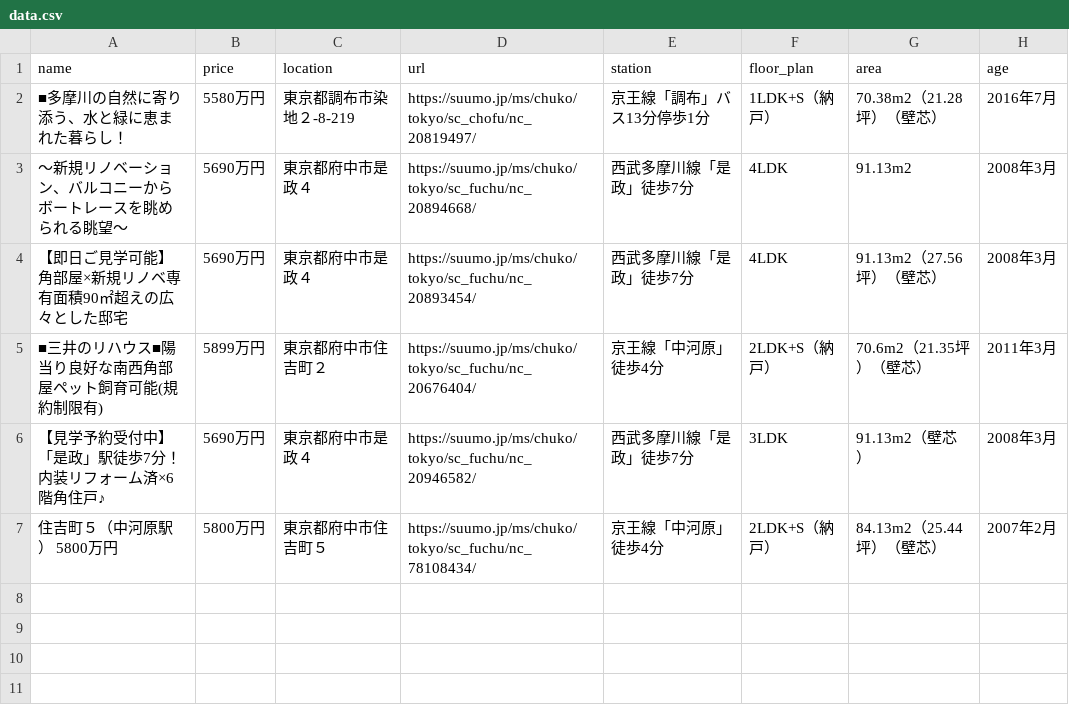
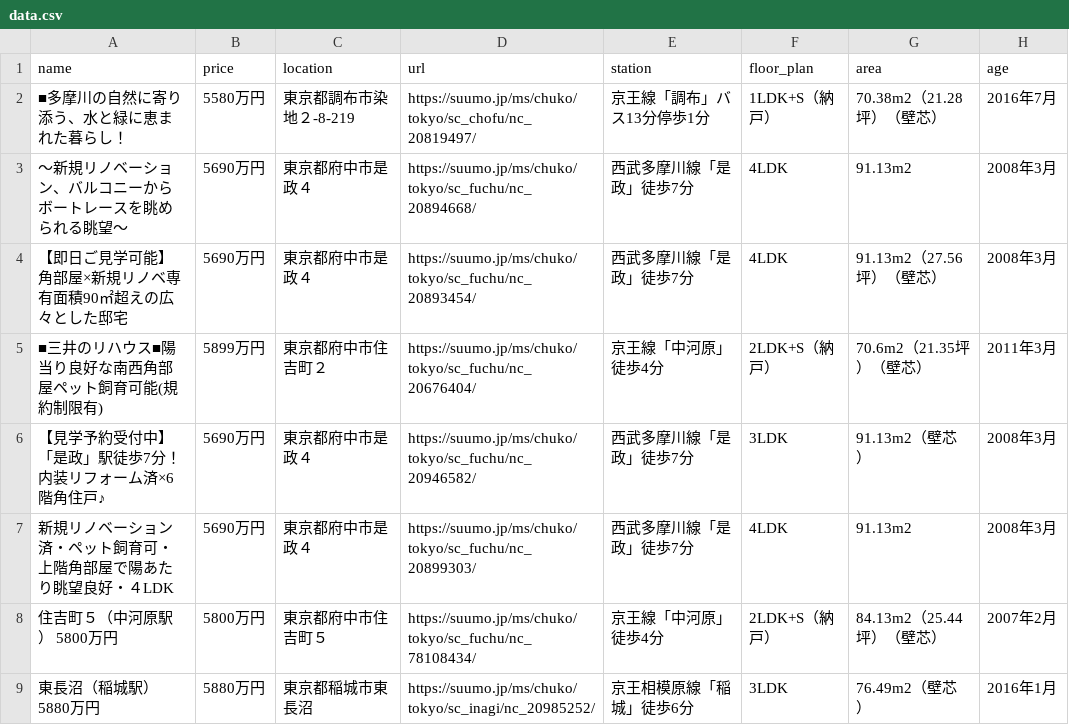
Before and after one commit to at11katuo/suumo-line-bot, a CSV file: data.csv, drawn as a sheet; the diff names each change by its address in the sheet, - before the commit and + after, or states it on an @@ line.

```diff
--- a/data.csv
+++ b/data.csv
+row 7: 新規リノベーション済・ペット飼育可・上階角部屋で陽あたり眺望良好・４LDK | 5690万円 | 東京都府中市是政４ | https://suumo.jp/ms/chuko/tokyo/sc_fuchu/nc_20899303/ | 西武多摩川線「是政」徒歩7分 | 4LDK | 91.13m2 | 2008年3月
+row 9: 東長沼（稲城駅） 5880万円 | 5880万円 | 東京都稲城市東長沼 | https://suumo.jp/ms/chuko/tokyo/sc_inagi/nc_20985252/ | 京王相模原線「稲城」徒歩6分 | 3LDK | 76.49m2（壁芯） | 2016年1月
```
